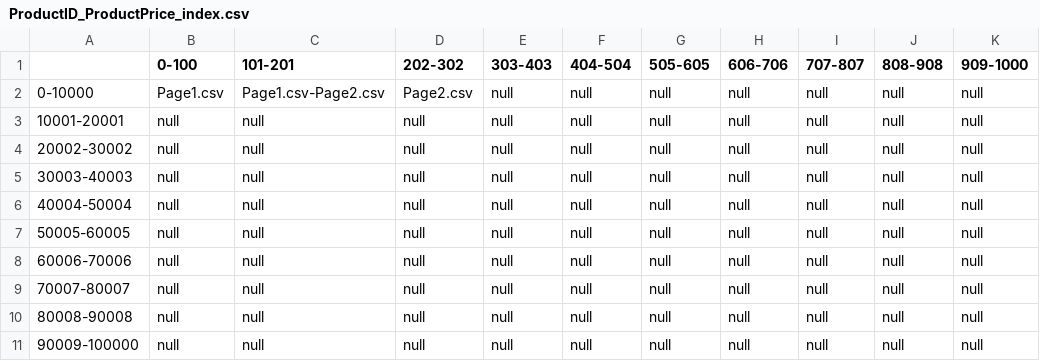
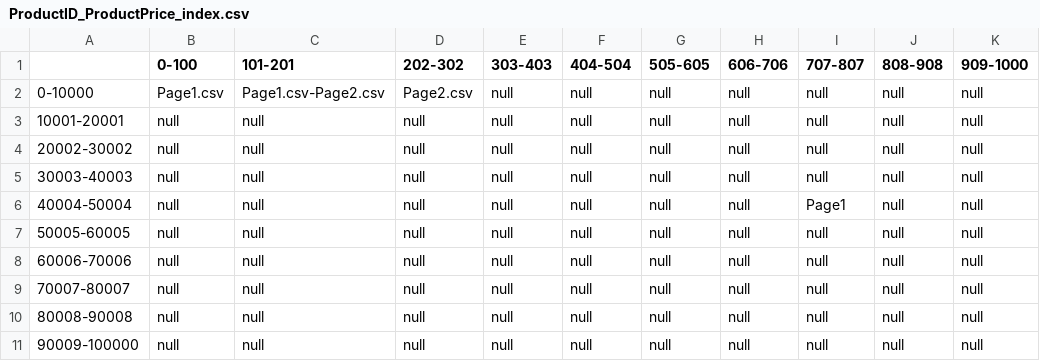
Before and after one commit to OmarT123/Simple-Database-Engine, a CSV file: ProductID_ProductPrice_index.csv, drawn as a sheet.

```diff
--- a/ProductID_ProductPrice_index.csv
+++ b/ProductID_ProductPrice_index.csv
@@ -5,3 +5,3 @@
 30003-40003,null,null,null,null,null,null,null,null,null,null,
-40004-50004,null,null,null,null,null,null,null,null,null,null,
+40004-50004,null,null,null,null,null,null,null,Page1,null,null,
 50005-60005,null,null,null,null,null,null,null,null,null,null,
```
Also changed, not shown: Product/Page2.csv, 6 other files.
